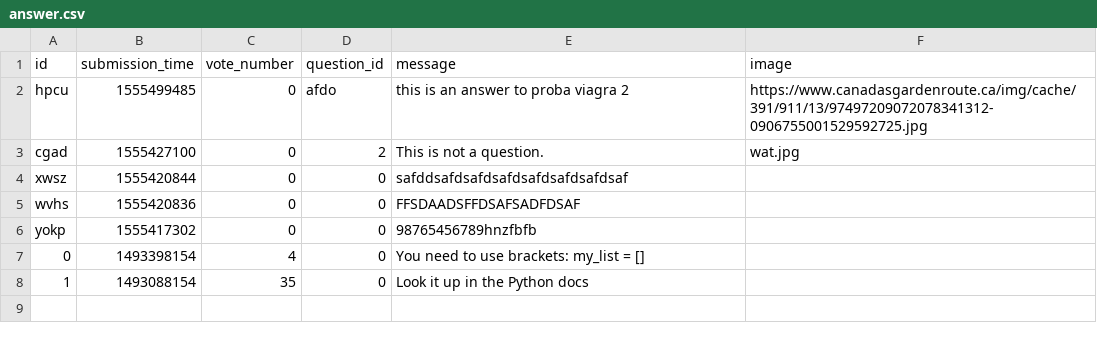
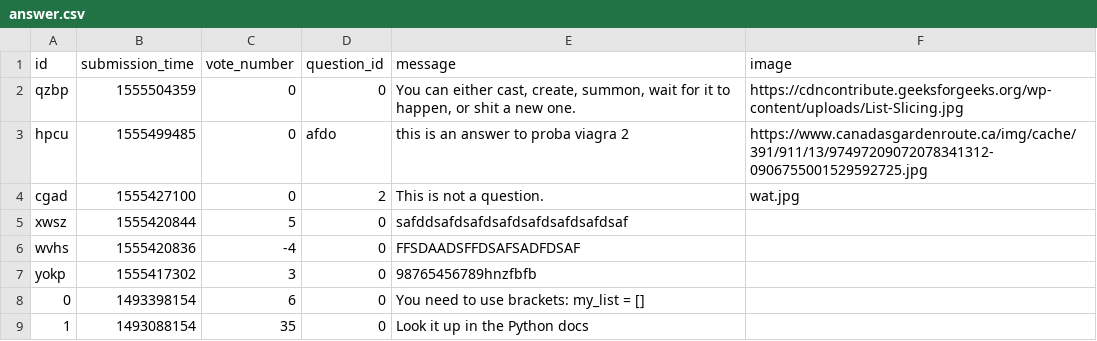
Before and after one commit to AkosCzifra/ask-mate-python, a CSV file: answer.csv, drawn as a sheet.

```diff
--- a/answer.csv
+++ b/answer.csv
@@ -1,8 +1,9 @@
 id,submission_time,vote_number,question_id,message,image
+qzbp,1555504359,0,0,"You can either cast, create, summon, wait for it to happen, or shit a new one.",https://cdncontribute.geeksforgeeks.org/wp-content/uploads/List-Slicing.jpg
 hpcu,1555499485,0,afdo,this is an answer to proba viagra 2,https://www.canadasgardenroute.ca/img/cache/391/911/13/97497209072078341312-0906755001529592725.jpg
 cgad,1555427100,0,2,This is not a question.,wat.jpg
-xwsz,1555420844,0,0,safddsafdsafdsafdsafdsafdsafdsaf,
-wvhs,1555420836,0,0,FFSDAADSFFDSAFSADFDSAF,
-yokp,1555417302,0,0,98765456789hnzfbfb,
-0,1493398154,4,0,You need to use brackets: my_list = [],
+xwsz,1555420844,5,0,safddsafdsafdsafdsafdsafdsafdsaf,
+wvhs,1555420836,-4,0,FFSDAADSFFDSAFSADFDSAF,
+yokp,1555417302,3,0,98765456789hnzfbfb,
+0,1493398154,6,0,You need to use brackets: my_list = [],
 1,1493088154,35,0,Look it up in the Python docs,
```
Also changed, not shown: question.csv, 2 other files.
